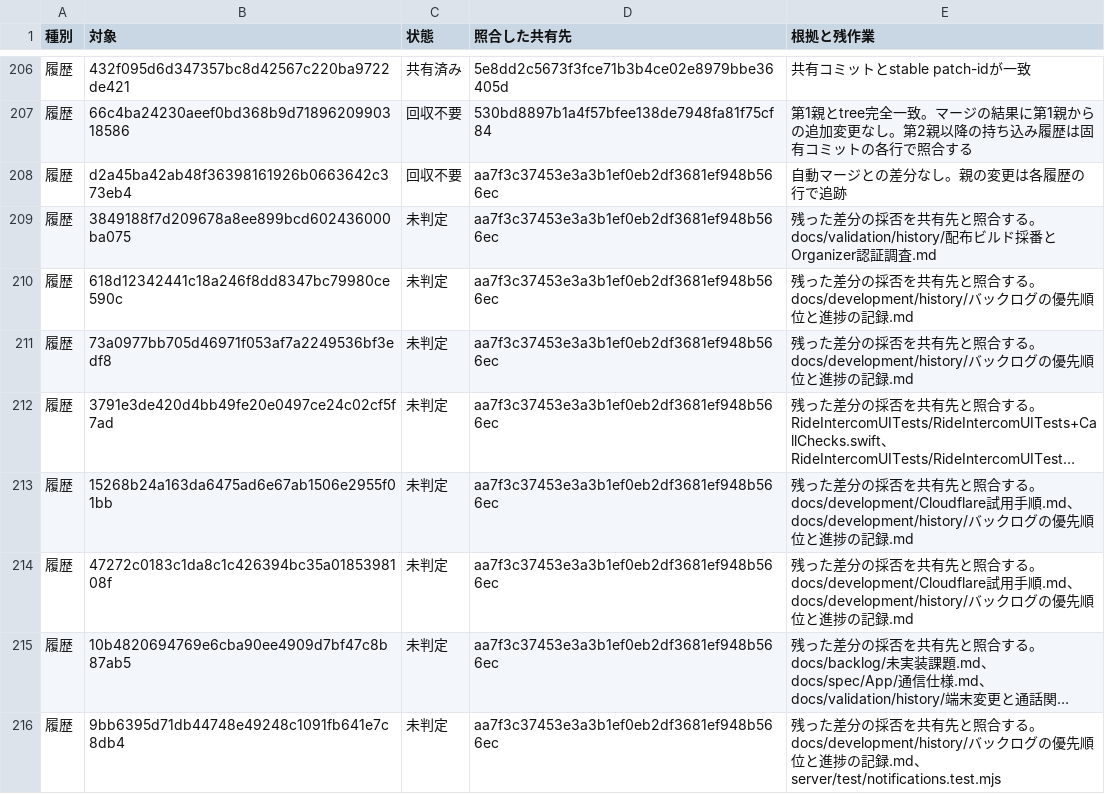
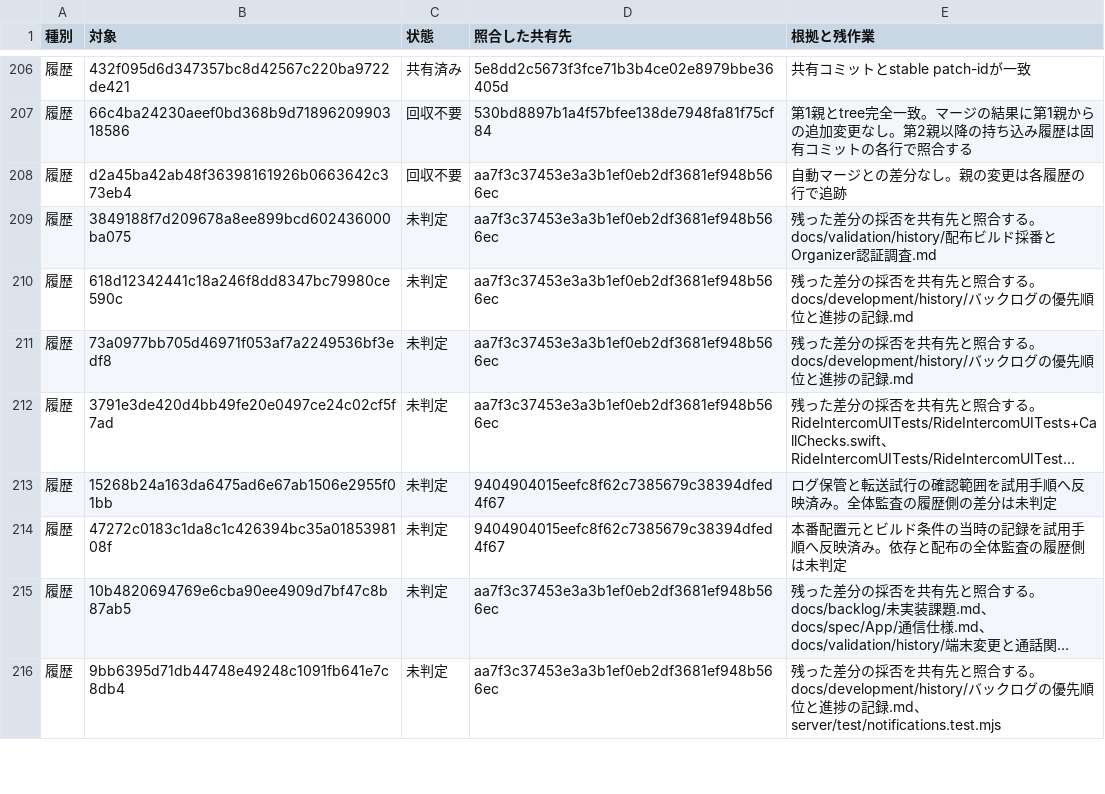
Before and after one commit to eroccowaruico/RideCom, a TSV file: docs/backlog/未送信履歴と作業差分の照合.tsv, drawn as a sheet; only a part is shown, gaps mark what is left out; long unchanged cells end in …; the diff covers the shown part only; the diff names each change by its address in the sheet, - before the commit and + after, or states it on an @@ line.

Commit message:
Cloudflare試用手順の引継ぎ照合を閉じる
指示の要約
照合して共有した試用手順を既存の復旧台帳に対応付ける。

目的
手順の回収済み差分と、旧監査履歴に残る照合を特定する。

変更内容
- 試用手順1件を共有済みにし、関連する旧履歴4件の回収範囲を記録。
- 照合対象456件を維持。変更監査 gpt-6.2-astra clear。

```diff
--- a/docs/backlog/未送信履歴と作業差分の照合.tsv
+++ b/docs/backlog/未送信履歴と作業差分の照合.tsv
-D213:D214 (照合した共有先): aa7f3c37453e3a3b1ef0eb2df3681ef948b566ec
+D213:D214 (照合した共有先): 9404904015eefc8f62c7385679c38394dfed4f67
-E213 (根拠と残作業): 残った差分の採否を共有先と照合する。docs/development/Cloudflare試用手順.md、docs/development/history/バックログの優先順位と進捗の記録.md
+E213 (根拠と残作業): ログ保管と転送試行の確認範囲を試用手順へ反映済み。全体監査の履歴側の差分は未判定
-E214 (根拠と残作業): 残った差分の採否を共有先と照合する。docs/development/Cloudflare試用手順.md、docs/development/history/バックログの優先順位と進捗の記録.md
+E214 (根拠と残作業): 本番配置元とビルド条件の当時の記録を試用手順へ反映済み。依存と配布の全体監査の履歴側は未判定
```
Also changed, not shown: 7 edited cells elsewhere in this file.
